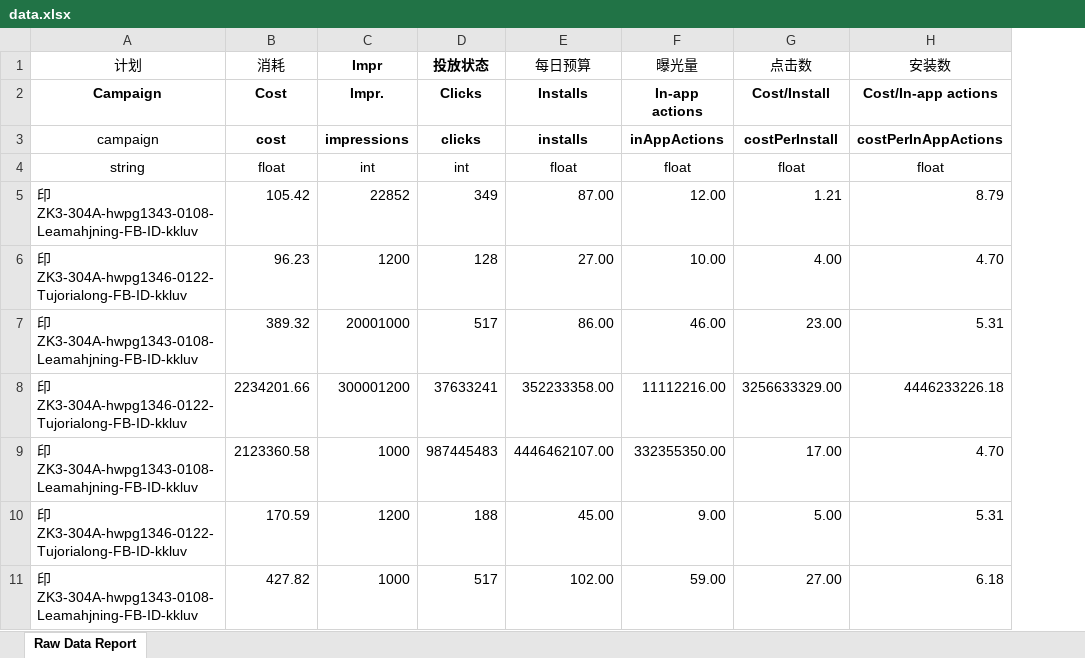
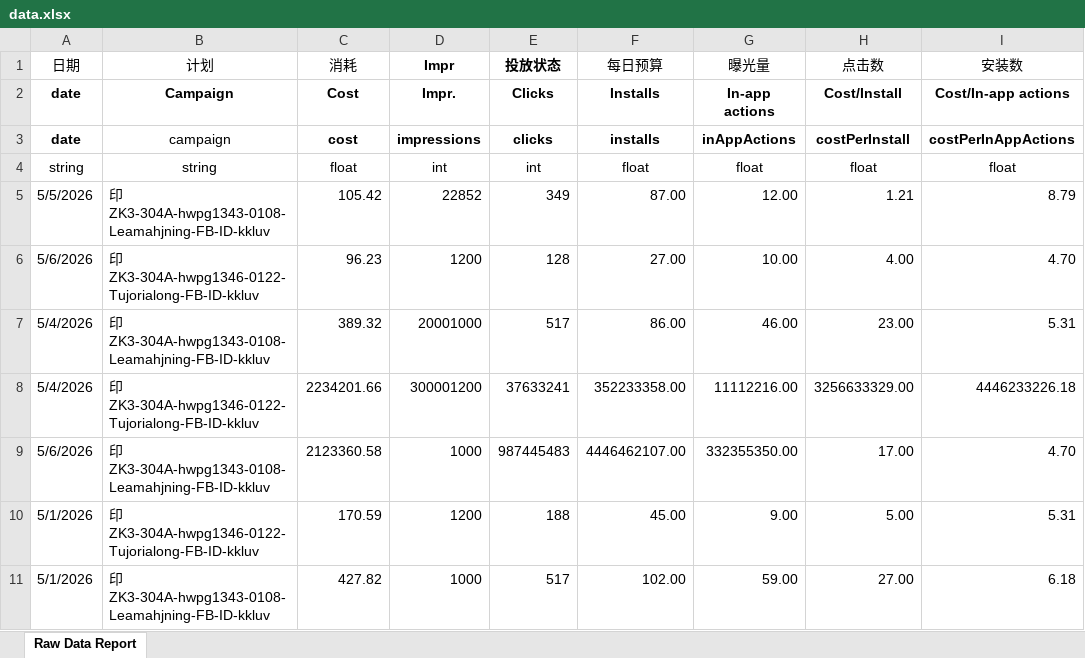
Before and after one commit to lz-loss/GoogleAds, an Excel workbook: data.xlsx, sheet Raw Data Report, drawn as a sheet; only a part is shown; values as stored, in another font and other column widths than the file's, no borders; the diff names each change by its address in the sheet, - before the commit and + after, or states it on an @@ line.

```diff
--- a/data.xlsx (sheet Raw Data Report)
+++ b/data.xlsx (sheet Raw Data Report)
+column A (日期), rows 2-11: date | date | string | 5/5/2026 | 5/6/2026 | 5/4/2026 | 5/4/2026 | 5/6/2026 | 5/1/2026 | 5/1/2026
```
Also changed, not shown: 11 other files.
